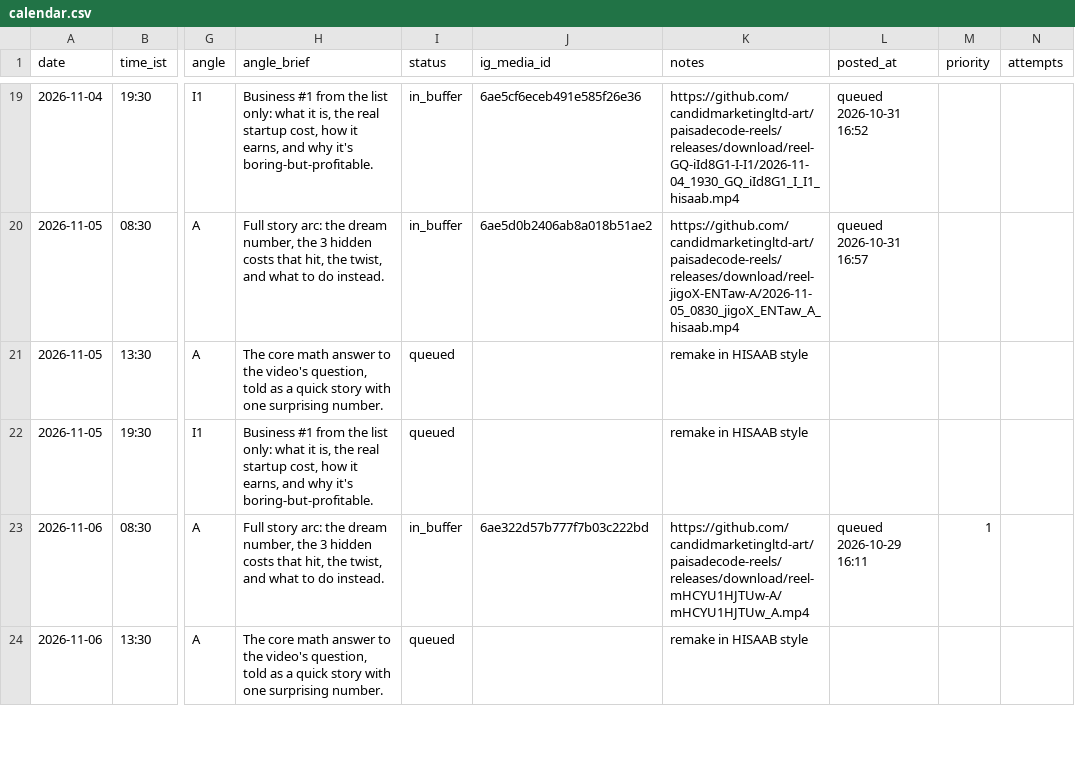
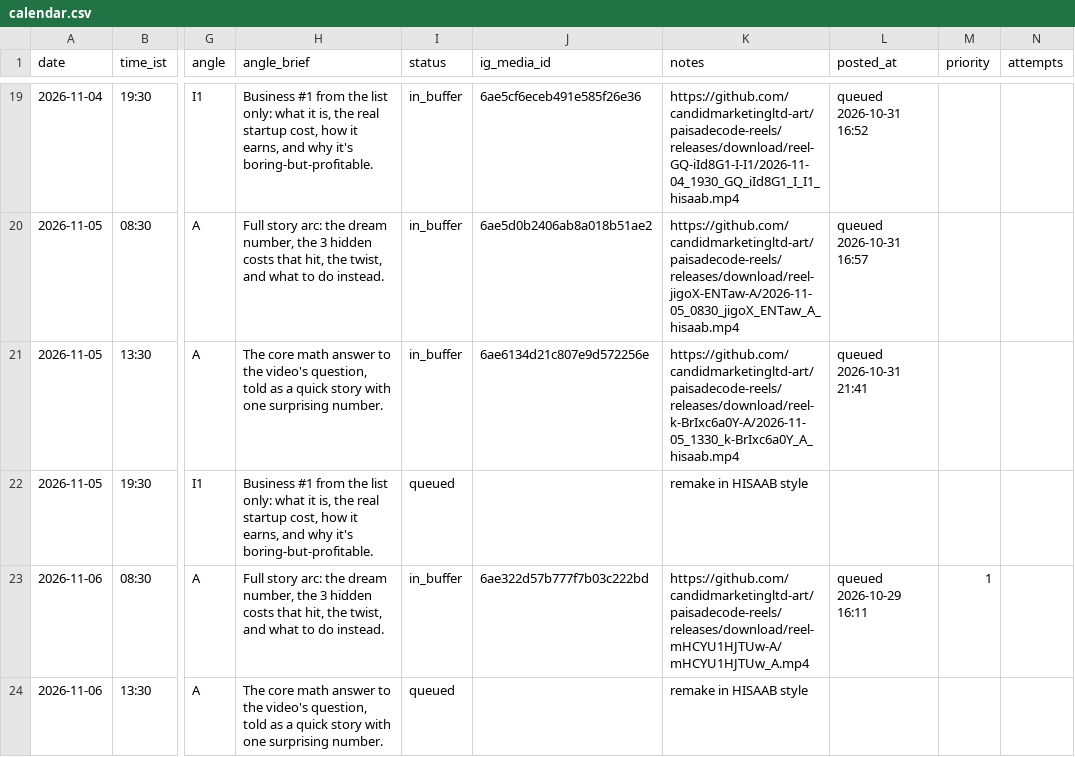
Before and after one commit to candidmarketingltd-art/paisadecode-reels, a CSV file: calendar/calendar.csv, drawn as a sheet; only a part is shown, gaps mark what is left out; the diff names each change by its address in the sheet, - before the commit and + after, or states it on an @@ line.

Commit message:
buffer refill 12

```diff
--- a/calendar/calendar.csv
+++ b/calendar/calendar.csv
-I21 (status): queued
+I21 (status): in_buffer
-J21 (ig_media_id): (empty)
+J21 (ig_media_id): 6ae6134d21c807e9d572256e
-K21 (notes): remake in HISAAB style
+K21 (notes): https://github.com/candidmarketingltd-art/paisadecode-reels/releases/download/reel-k-BrIxc6a0Y-A/2026-11-05_1330_k-BrIxc6a0Y_A_hisaab.mp4
-L21 (posted_at): (empty)
+L21 (posted_at): queued 2026-10-31 21:41
```
Also changed, not shown: logs/runs.csv, 4 other files.
